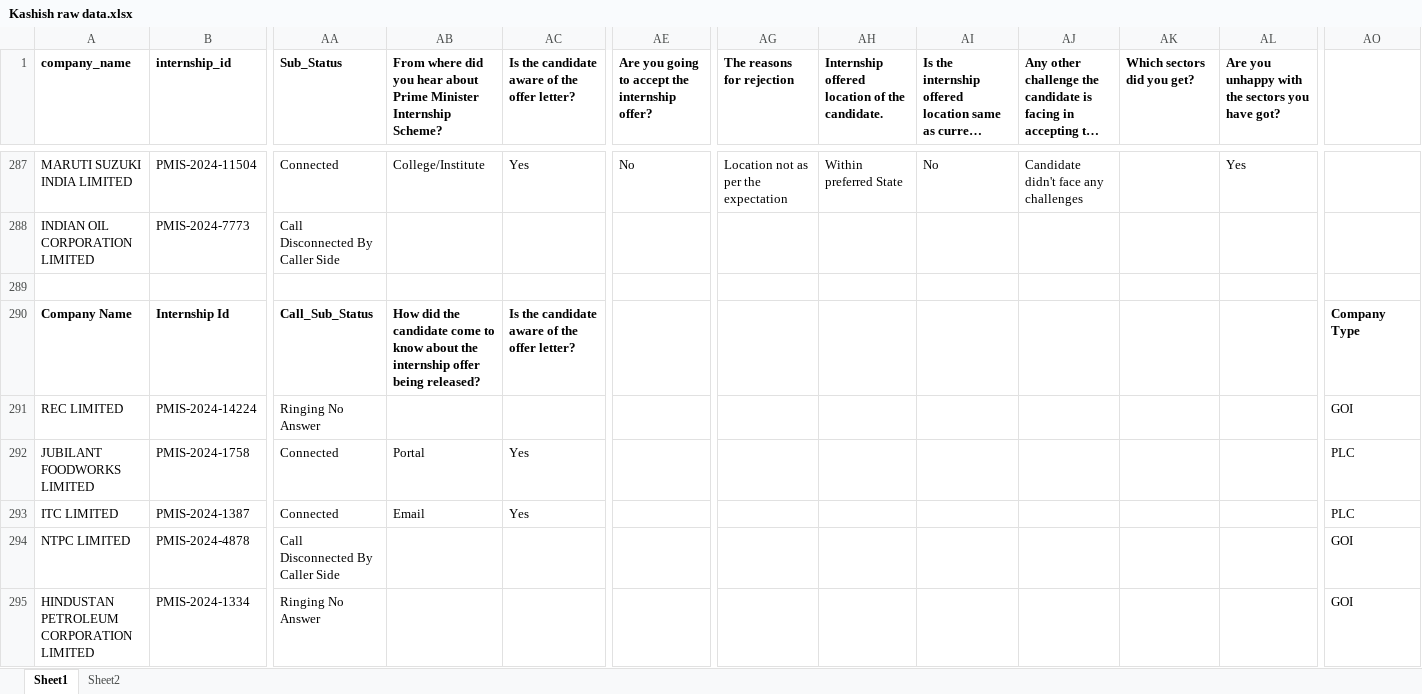
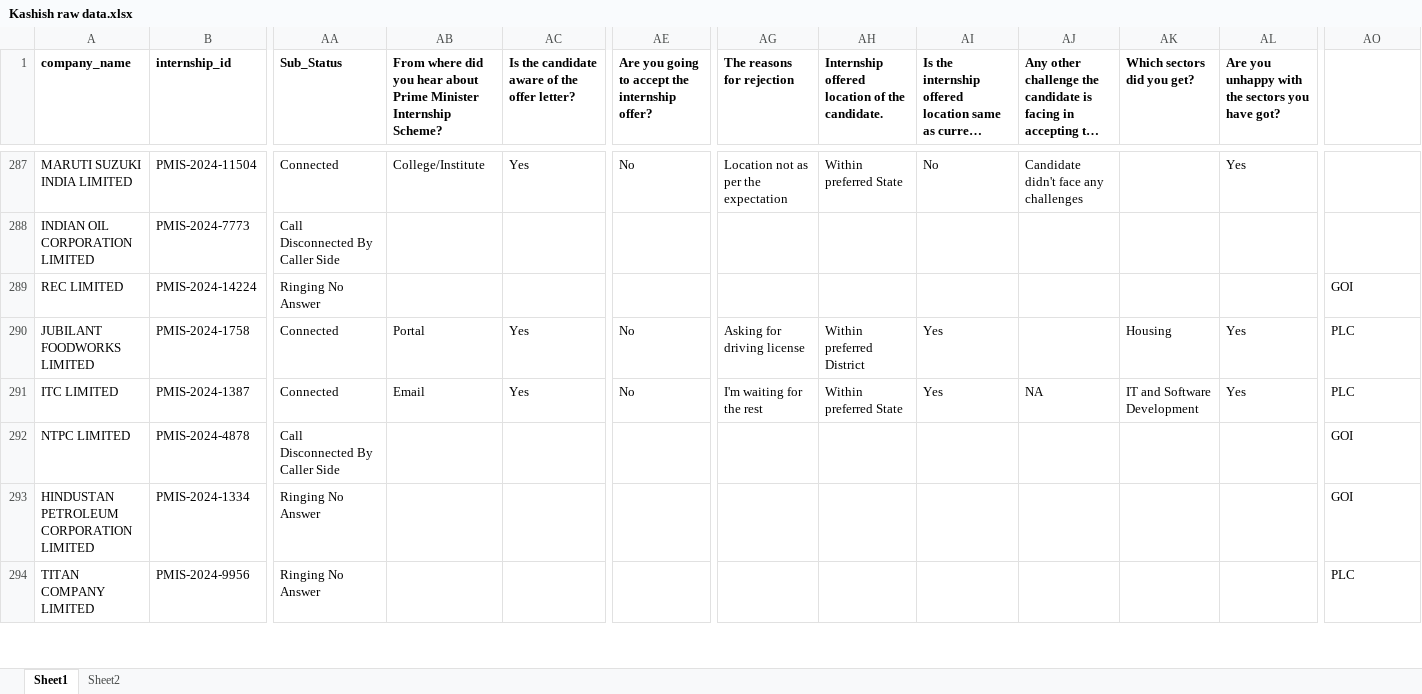
Before and after one commit to prateekbaisla/user, an Excel workbook: Kashish raw data.xlsx, sheet Sheet1, drawn as a sheet; only a part is shown, gaps mark what is left out; the shorter side is filled out with more unchanged rows; long unchanged cells end in …; values as stored, in another font and other column widths than the file's, no borders; removed rows and columns are numbered as before the commit, all else as after; rows hold the shown columns only; the diff covers the shown part only; the diff names each change by its address in the sheet, - before the commit and + after, or states it on an @@ line.

```diff
--- a/Kashish raw data.xlsx (sheet Sheet1)
+++ b/Kashish raw data.xlsx (sheet Sheet1)
-row 289: (empty)
-row 290: Company Name | Internship Id | Call_Sub_Status | How did the candidate come to know about the internship offer being released? | Is the candidate aware of the offer letter? |  |  |  |  |  |  |  | Company Type
-AE290:AE291: (empty)
+AE290:AE291: No
-AG290 (The reasons for rejection): (empty)
+AG290 (The reasons for rejection): Asking for driving license
-AH290: (empty)
+AH290: Within preferred District
-AI290:AI291: (empty)
+AI290:AI291: Yes
-AK290 (Which sectors did you get?): (empty)
+AK290 (Which sectors did you get?): Housing
-AL290:AL291: (empty)
+AL290:AL291: Yes
-AG291 (The reasons for rejection): (empty)
+AG291 (The reasons for rejection): I'm waiting for the rest
-AH291: (empty)
+AH291: Within preferred State
-AJ291: (empty)
+AJ291: NA
-AK291 (Which sectors did you get?): (empty)
+AK291 (Which sectors did you get?): IT and Software Development
```
Also changed, not shown: 227 added rows and 230 edited cells elsewhere in this sheet, sheet Sheet2, formulas that keep their value.
